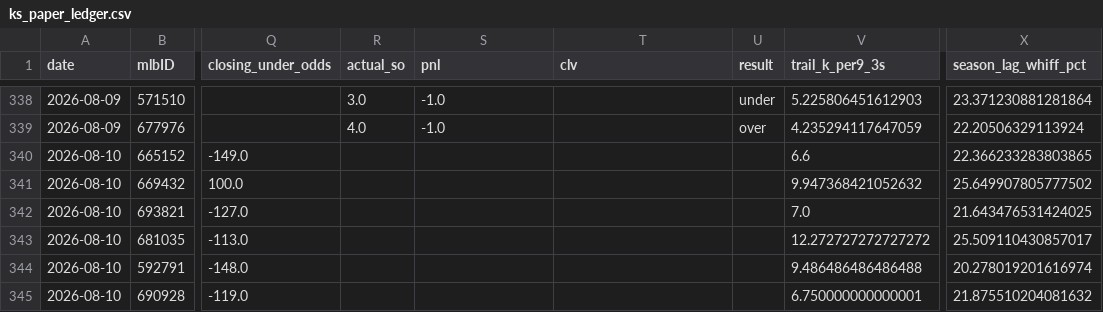
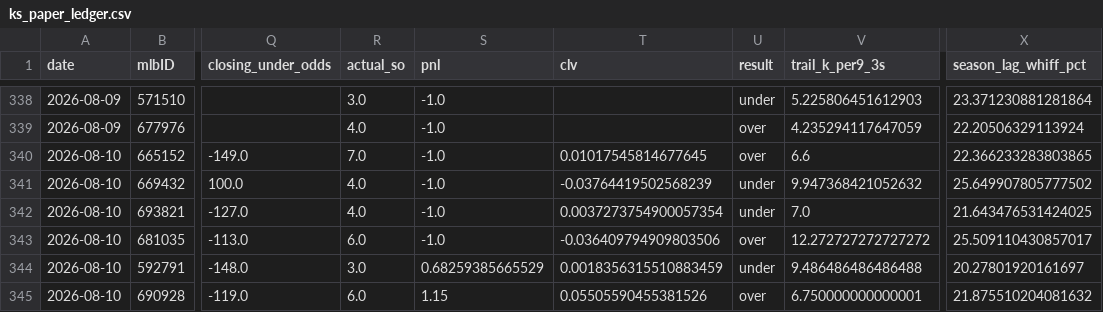
Before and after one commit to jackgoad05-afk/mlb-k-props, a CSV file: output/ks_paper_ledger.csv, drawn as a sheet; only a part is shown, gaps mark what is left out; the diff names each change by its address in the sheet, - before the commit and + after, or states it on an @@ line.

```diff
--- a/output/ks_paper_ledger.csv
+++ b/output/ks_paper_ledger.csv
-R340 (actual_so): (empty)
+R340 (actual_so): 7.0
-S340:S343 (pnl): (empty)
+S340:S343 (pnl): -1.0
-T340 (clv): (empty)
+T340 (clv): 0.01017545814677645
-U340 (result): (empty)
+U340 (result): over
-R341:R342 (actual_so): (empty)
+R341:R342 (actual_so): 4.0
-T341 (clv): (empty)
+T341 (clv): -0.03764419502568239
-U341:U342 (result): (empty)
+U341:U342 (result): under
-T342 (clv): (empty)
+T342 (clv): 0.0037273754900057354
-R343 (actual_so): (empty)
+R343 (actual_so): 6.0
-T343 (clv): (empty)
+T343 (clv): -0.036409794909803506
-U343 (result): (empty)
+U343 (result): over
-R344 (actual_so): (empty)
+R344 (actual_so): 3.0
-S344 (pnl): (empty)
+S344 (pnl): 0.68259385665529
-T344 (clv): (empty)
+T344 (clv): 0.0018356315510883459
-U344 (result): (empty)
+U344 (result): under
-X344 (season_lag_whiff_pct): 20.278019201616974
+X344 (season_lag_whiff_pct): 20.27801920161697
-R345 (actual_so): (empty)
+R345 (actual_so): 6.0
-S345 (pnl): (empty)
+S345 (pnl): 1.15
-T345 (clv): (empty)
+T345 (clv): 0.05505590455381526
-U345 (result): (empty)
+U345 (result): over
```
Also changed, not shown: data/raw/pitcher_gamelogs_2026.csv, output/ml_predictions_ledger.csv, 1 other file.
